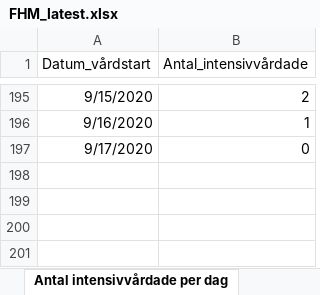
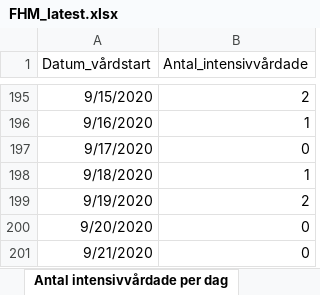
Before and after one commit to adamaltmejd/sse_cern, an Excel workbook: data/FHM/FHM_latest.xlsx, sheet Antal intensivvårdade per dag, drawn as a sheet; only a part is shown, gaps mark what is left out; values as stored, in another font and other column widths than the file's, no borders; the diff names each change by its address in the sheet, - before the commit and + after, or states it on an @@ line.

```diff
--- a/data/FHM/FHM_latest.xlsx (sheet Antal intensivvårdade per dag)
+++ b/data/FHM/FHM_latest.xlsx (sheet Antal intensivvårdade per dag)
+row 198: 9/18/2020 | 1
+row 199: 9/19/2020 | 2
+row 200: 9/20/2020 | 0
+row 201: 9/21/2020 | 0
```
Also changed, not shown: sheet Antal per dag region, sheet Totalt antal per region, sheet Totalt antal per åldersgrupp, sheet Antal avlidna per dag, sheet Totalt antal per kön, other sheet tabs, 3 other files.
